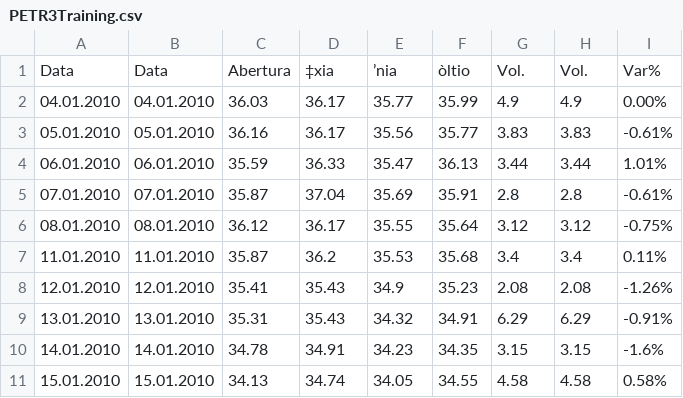
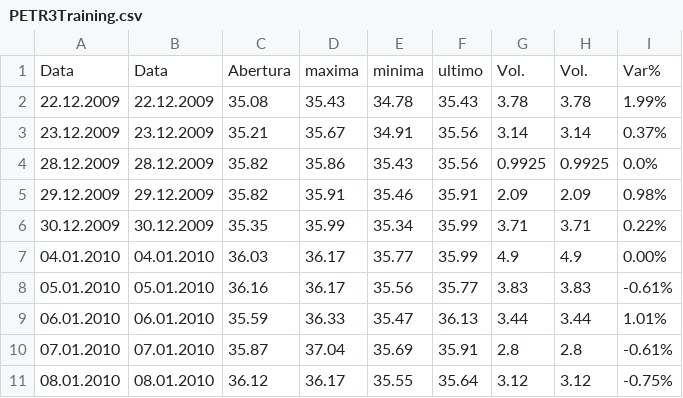
Before and after one commit to AndreAbreuMoreno/IC, a CSV file: PETR3/dados/PETR3Training.csv, drawn as a sheet; only a part is shown; the shorter side is filled out with more unchanged rows; the diff names each change by its address in the sheet, - before the commit and + after, or states it on an @@ line.

Commit message:
Implementacao testes PETR3

```diff
--- a/PETR3/dados/PETR3Training.csv
+++ b/PETR3/dados/PETR3Training.csv
-D1: ‡xia
+D1: maxima
-E1: ’nia
+E1: minima
-F1: òltio
+F1: ultimo
+row 2: 22.12.2009 | 22.12.2009 | 35.08 | 35.43 | 34.78 | 35.43 | 3.78 | 3.78 | 1.99%
+row 3: 23.12.2009 | 23.12.2009 | 35.21 | 35.67 | 34.91 | 35.56 | 3.14 | 3.14 | 0.37%
+row 4: 28.12.2009 | 28.12.2009 | 35.82 | 35.86 | 35.43 | 35.56 | 0.9925 | 0.9925 | 0.0%
+row 5: 29.12.2009 | 29.12.2009 | 35.82 | 35.91 | 35.46 | 35.91 | 2.09 | 2.09 | 0.98%
+row 6: 30.12.2009 | 30.12.2009 | 35.35 | 35.99 | 35.34 | 35.99 | 3.71 | 3.71 | 0.22%
```
Also changed, not shown: ABEV/resultado.csv, PETR3/contRecompensa.csv, 41 other files.
